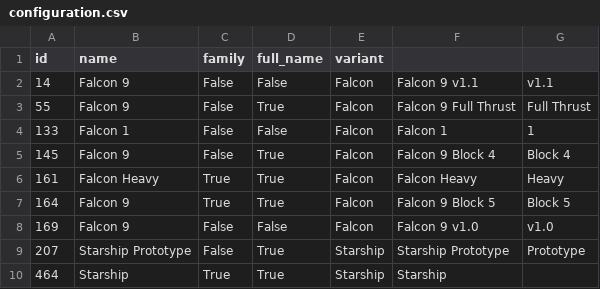
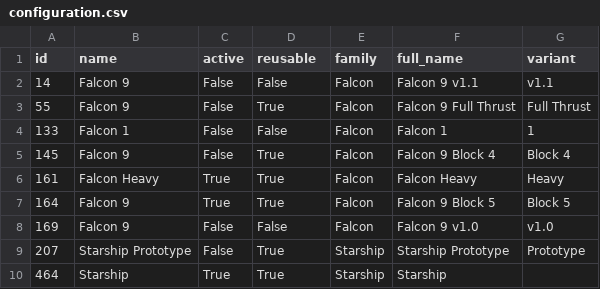
Before and after one commit to joan-espar/spacexnumbers, a CSV file: spacex_rel_db/configuration.csv, drawn as a sheet.

```diff
--- a/spacex_rel_db/configuration.csv
+++ b/spacex_rel_db/configuration.csv
@@ -1,2 +1,2 @@
-id,name,family,full_name,variant
+id,name,active,reusable,family,full_name,variant
 14,Falcon 9,False,False,Falcon,Falcon 9 v1.1,v1.1
```
Also changed, not shown: 17 other files.
